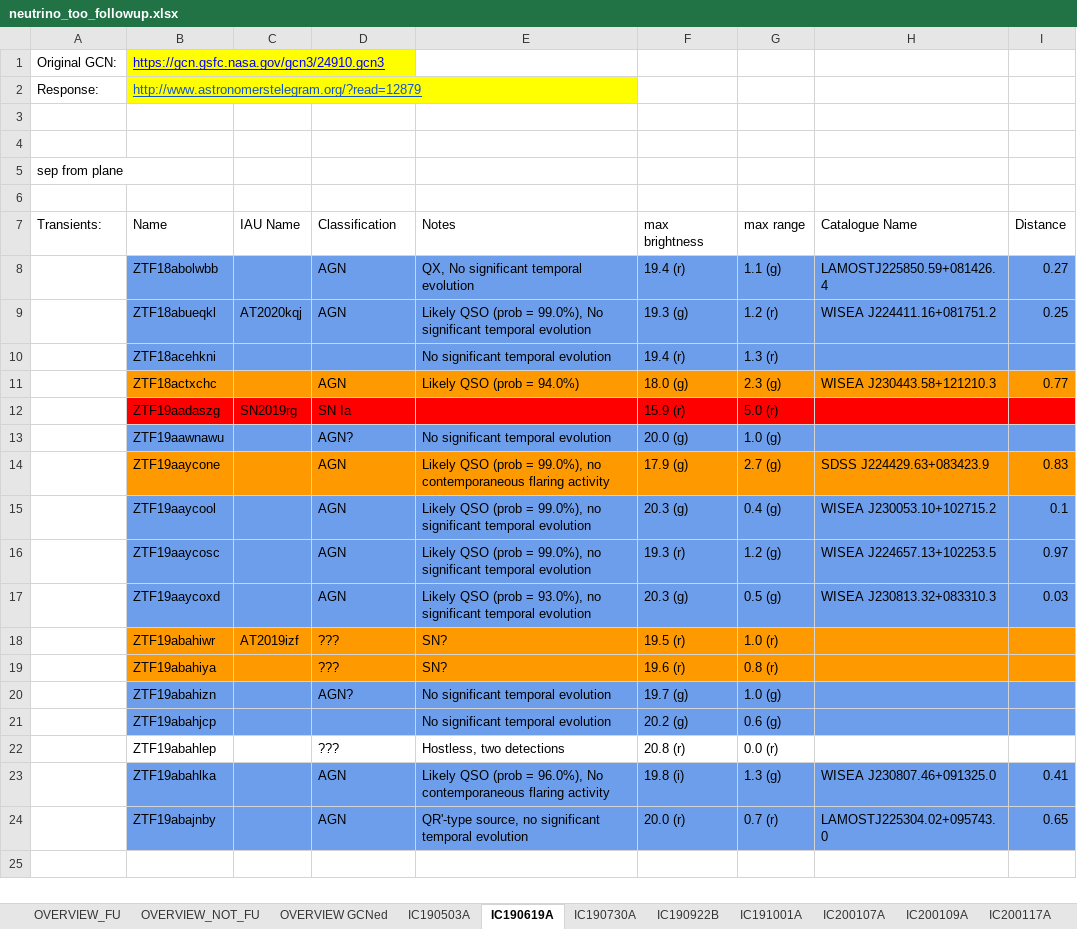
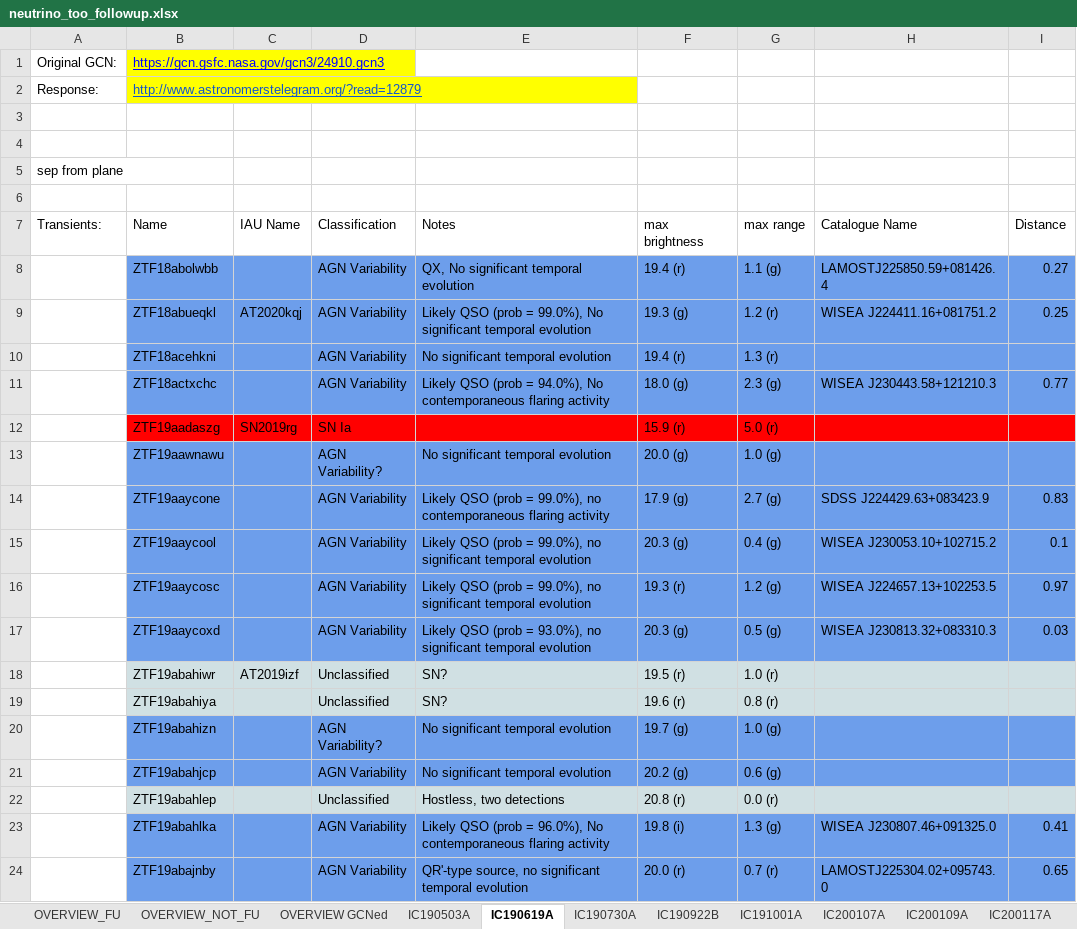
Before and after one commit to robertdstein/nuztfpaper, an Excel workbook: data/neutrino_too_followup.xlsx, sheet IC190619A, drawn as a sheet; values as stored, in another font and other column widths than the file's, no borders; charts and pictures not drawn; the diff names each change by its address in the sheet, - before the commit and + after, or states it on an @@ line.

```diff
--- a/data/neutrino_too_followup.xlsx (sheet IC190619A)
+++ b/data/neutrino_too_followup.xlsx (sheet IC190619A)
-D8:D9 (Classification): AGN
+D8:D9 (Classification): AGN Variability
-D10 (Classification): (empty)
+D10 (Classification): AGN Variability
-B11:I11 fill: #FF9900
+B11:I11 fill: #6D9EEB
-D11 (Classification): AGN
+D11 (Classification): AGN Variability
-E11 (Notes): Likely QSO (prob = 94.0%)
+E11 (Notes): Likely QSO (prob = 94.0%), No contemporaneous flaring activity
-D13 (Classification): AGN?
+D13 (Classification): AGN Variability?
-B14:I14 fill: #FF9900
+B14:I14 fill: #6D9EEB
-D14:D17 (Classification): AGN
+D14:D17 (Classification): AGN Variability
-B18:I19 fill: #FF9900
+B18:I19 fill: #D0E0E3
-D18:D19 (Classification): ???
+D18:D19 (Classification): Unclassified
-D20 (Classification): AGN?
+D20 (Classification): AGN Variability?
-D21 (Classification): (empty)
+D21 (Classification): AGN Variability
-B22:I22 fill: none
+B22:I22 fill: #D0E0E3
-D22 (Classification): ???
+D22 (Classification): Unclassified
-D23:D24 (Classification): AGN
+D23:D24 (Classification): AGN Variability
```
Also changed, not shown: sheet OVERVIEW_NOT_FU, sheet IC200109A, sheet IC191001A, sheet IC200530A, sheet IC210210A, sheet IC201130A, 14 more sheets, charts or pictures, 44 other files.
